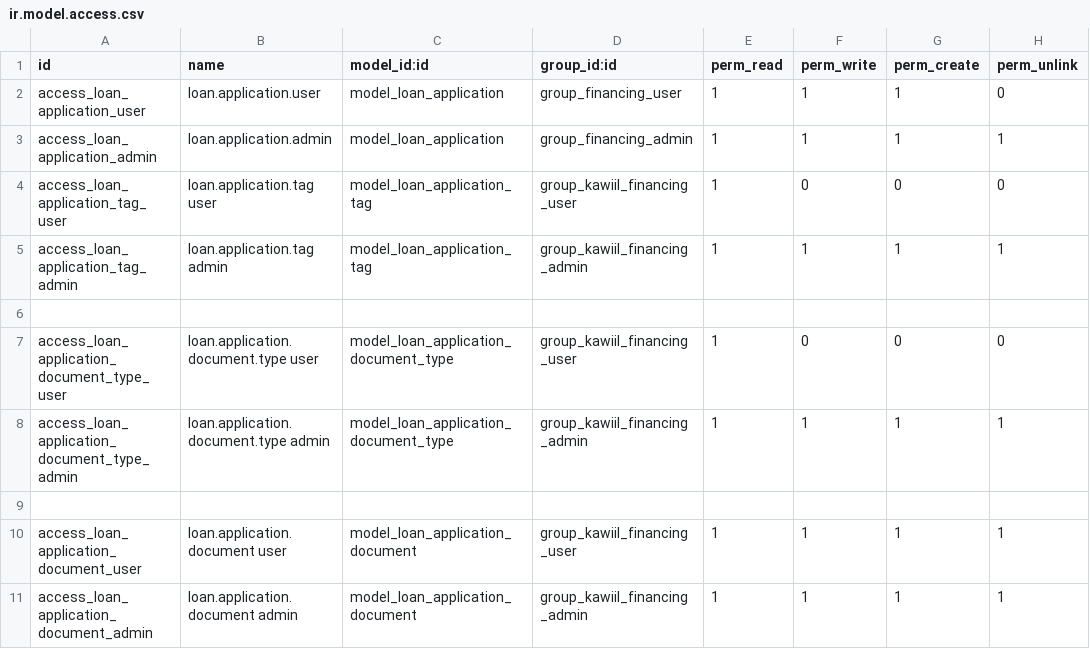
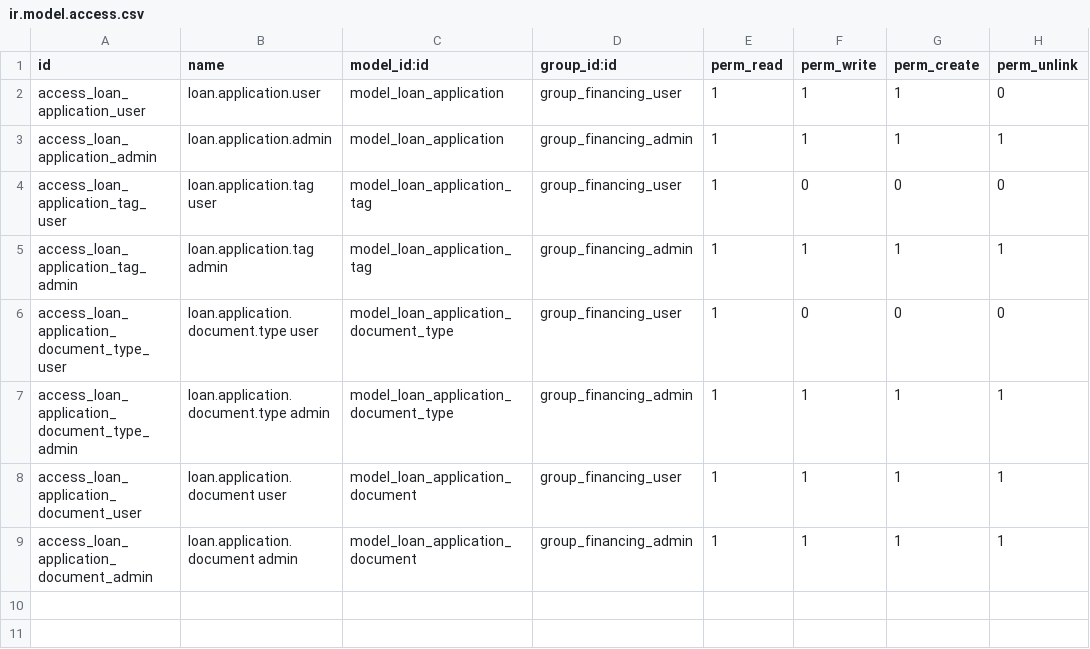
Before and after one commit to mumvekeri/Odoo-kawiil-basee, a CSV file: kiwiil_financing/security/ir.model.access.csv, drawn as a sheet.

Commit message:
changes

```diff
--- a/kiwiil_financing/security/ir.model.access.csv
+++ b/kiwiil_financing/security/ir.model.access.csv
@@ -3,9 +3,7 @@ access_loan_application_user,loan.application.user,model_loan_application,group_
 access_loan_application_admin,loan.application.admin,model_loan_application,group_financing_admin,1,1,1,1
-access_loan_application_tag_user,loan.application.tag user,model_loan_application_tag,group_kawiil_financing_user,1,0,0,0
-access_loan_application_tag_admin,loan.application.tag admin,model_loan_application_tag,group_kawiil_financing_admin,1,1,1,1
-
-access_loan_application_document_type_user,loan.application.document.type user,model_loan_application_document_type,group_kawiil_financing_user,1,0,0,0
-access_loan_application_document_type_admin,loan.application.document.type admin,model_loan_application_document_type,group_kawiil_financing_admin,1,1,1,1
-
-access_loan_application_document_user,loan.application.document user,model_loan_application_document,group_kawiil_financing_user,1,1,1,1
-access_loan_application_document_admin,loan.application.document admin,model_loan_application_document,group_kawiil_financing_admin,1,1,1,1
+access_loan_application_tag_user,loan.application.tag user,model_loan_application_tag,group_financing_user,1,0,0,0
+access_loan_application_tag_admin,loan.application.tag admin,model_loan_application_tag,group_financing_admin,1,1,1,1
+access_loan_application_document_type_user,loan.application.document.type user,model_loan_application_document_type,group_financing_user,1,0,0,0
+access_loan_application_document_type_admin,loan.application.document.type admin,model_loan_application_document_type,group_financing_admin,1,1,1,1
+access_loan_application_document_user,loan.application.document user,model_loan_application_document,group_financing_user,1,1,1,1
+access_loan_application_document_admin,loan.application.document admin,model_loan_application_document,group_financing_admin,1,1,1,1
```
